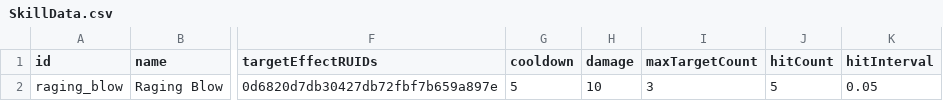
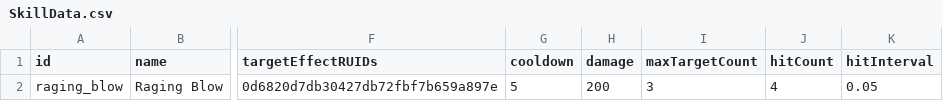
Before and after one commit to TheFait/powerbar-dev, a CSV file: RootDesk/MyDesk/Skills/SkillData.csv, drawn as a sheet; only a part is shown, gaps mark what is left out; the diff names each change by its address in the sheet, - before the commit and + after, or states it on an @@ line.

Commit message:
Combo effect, score and combo max scaling.

```diff
--- a/RootDesk/MyDesk/Skills/SkillData.csv
+++ b/RootDesk/MyDesk/Skills/SkillData.csv
-H2 (damage): 10
+H2 (damage): 200
-J2 (hitCount): 5
+J2 (hitCount): 4
```
Also changed, not shown: 22 other files.
